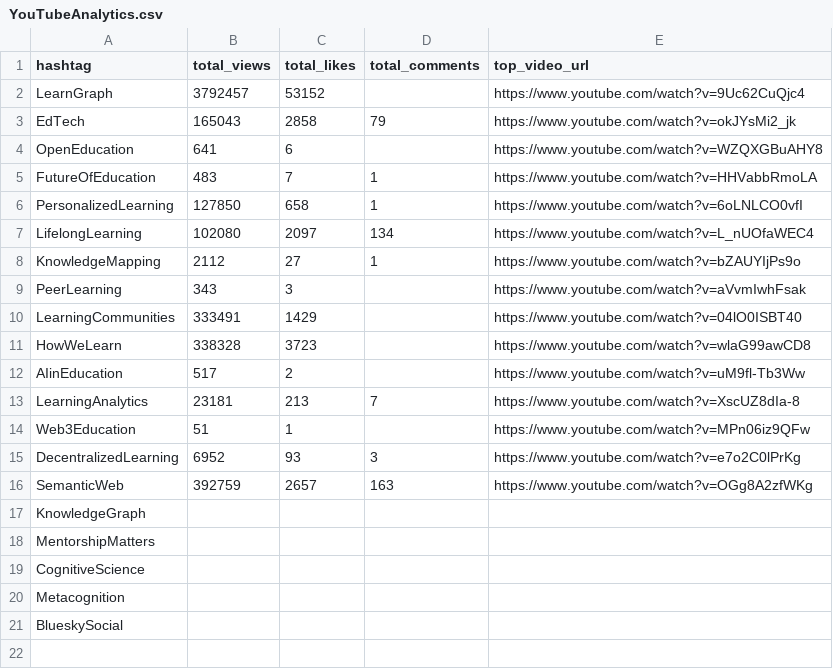
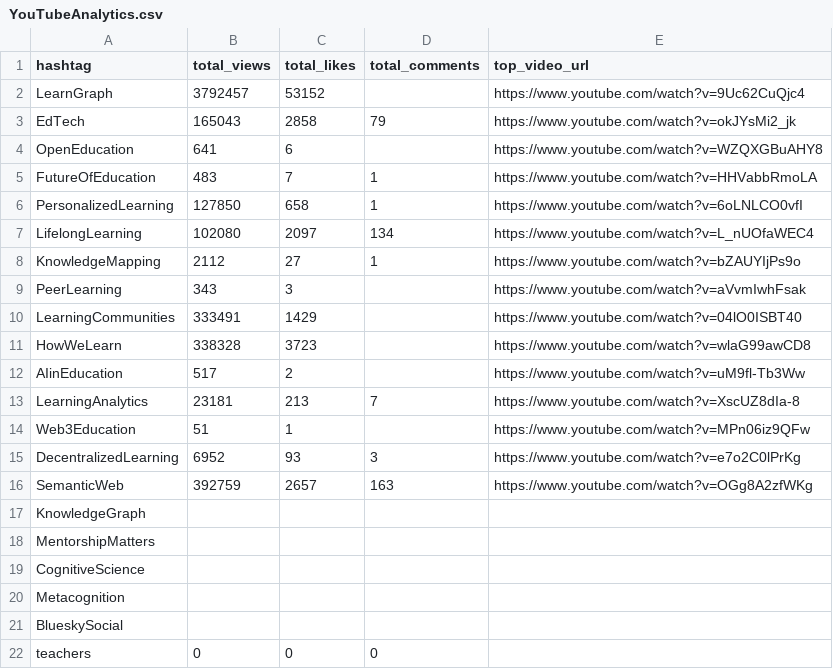
Before and after one commit to yoshemitzu/lg-social, a CSV file: data/YouTubeAnalytics.csv, drawn as a sheet; the diff names each change by its address in the sheet, - before the commit and + after, or states it on an @@ line.

```diff
--- a/data/YouTubeAnalytics.csv
+++ b/data/YouTubeAnalytics.csv
+row 22: teachers | 0 | 0 | 0
```
Also changed, not shown: data/BlueskyAnalytics.csv, 7 other files.
